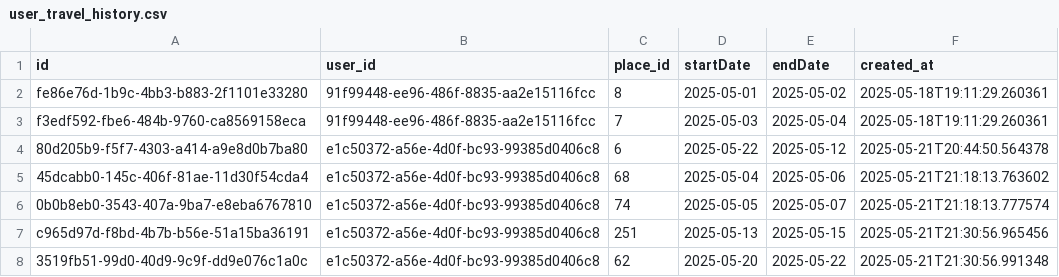
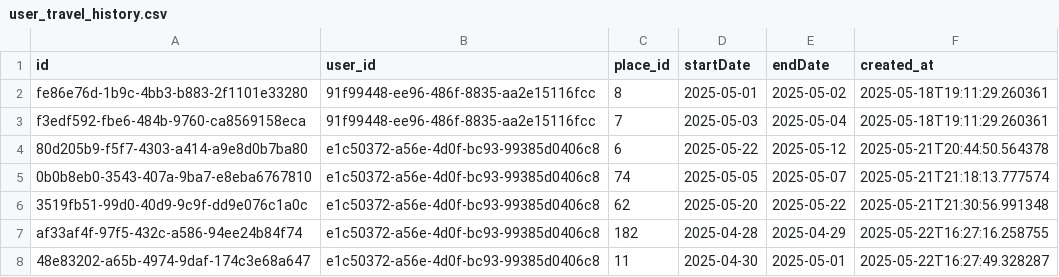
Before and after one commit to NPhuong1101/HTVTT_Recommendation, a CSV file: public/data/user_travel_history.csv, drawn as a sheet.

```diff
--- a/public/data/user_travel_history.csv
+++ b/public/data/user_travel_history.csv
@@ -4,5 +4,5 @@ f3edf592-fbe6-484b-9760-ca8569158eca,91f99448-ee96-486f-8835-aa2e15116fcc,7,2025
 80d205b9-f5f7-4303-a414-a9e8d0b7ba80,e1c50372-a56e-4d0f-bc93-99385d0406c8,6,2025-05-22,2025-05-12,2025-05-21T20:44:50.564378
-45dcabb0-145c-406f-81ae-11d30f54cda4,e1c50372-a56e-4d0f-bc93-99385d0406c8,68,2025-05-04,2025-05-06,2025-05-21T21:18:13.763602
 0b0b8eb0-3543-407a-9ba7-e8eba6767810,e1c50372-a56e-4d0f-bc93-99385d0406c8,74,2025-05-05,2025-05-07,2025-05-21T21:18:13.777574
-c965d97d-f8bd-4b7b-b56e-51a15ba36191,e1c50372-a56e-4d0f-bc93-99385d0406c8,251,2025-05-13,2025-05-15,2025-05-21T21:30:56.965456
 3519fb51-99d0-40d9-9c9f-dd9e076c1a0c,e1c50372-a56e-4d0f-bc93-99385d0406c8,62,2025-05-20,2025-05-22,2025-05-21T21:30:56.991348
+af33af4f-97f5-432c-a586-94ee24b84f74,e1c50372-a56e-4d0f-bc93-99385d0406c8,182,2025-04-28,2025-04-29,2025-05-22T16:27:16.258755
+48e83202-a65b-4974-9daf-174c3e68a647,e1c50372-a56e-4d0f-bc93-99385d0406c8,11,2025-04-30,2025-05-01,2025-05-22T16:27:49.328287
```
Also changed, not shown: 2 other files.
